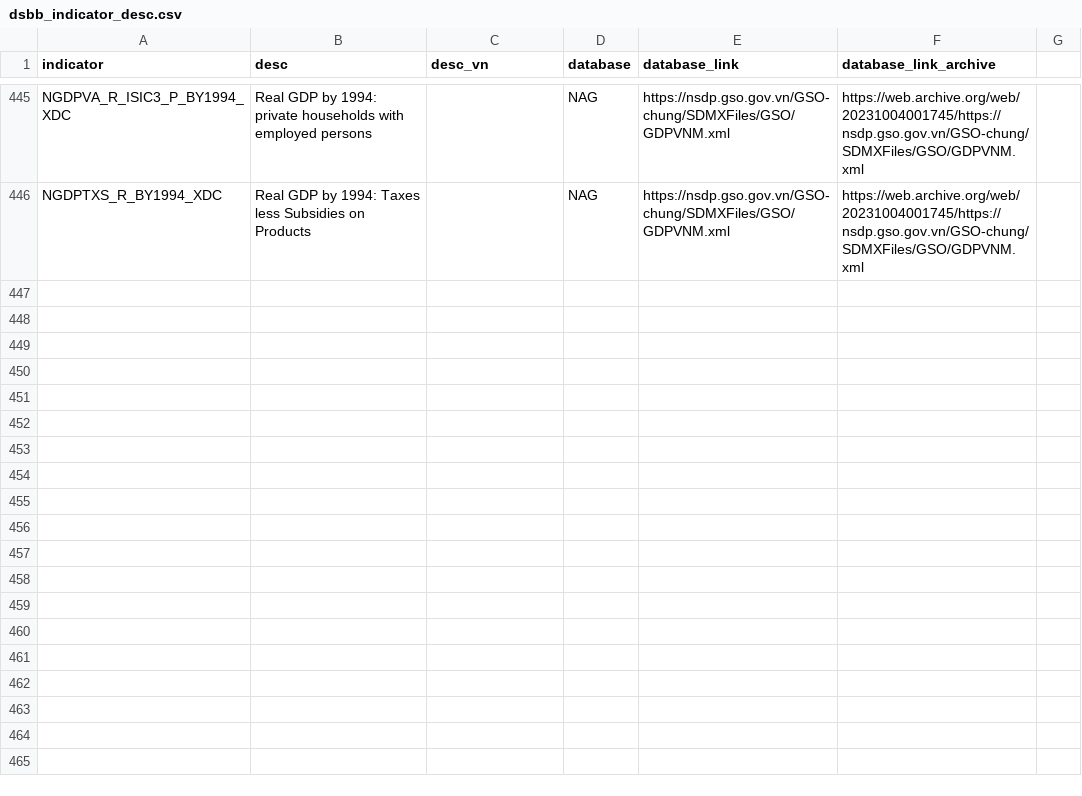
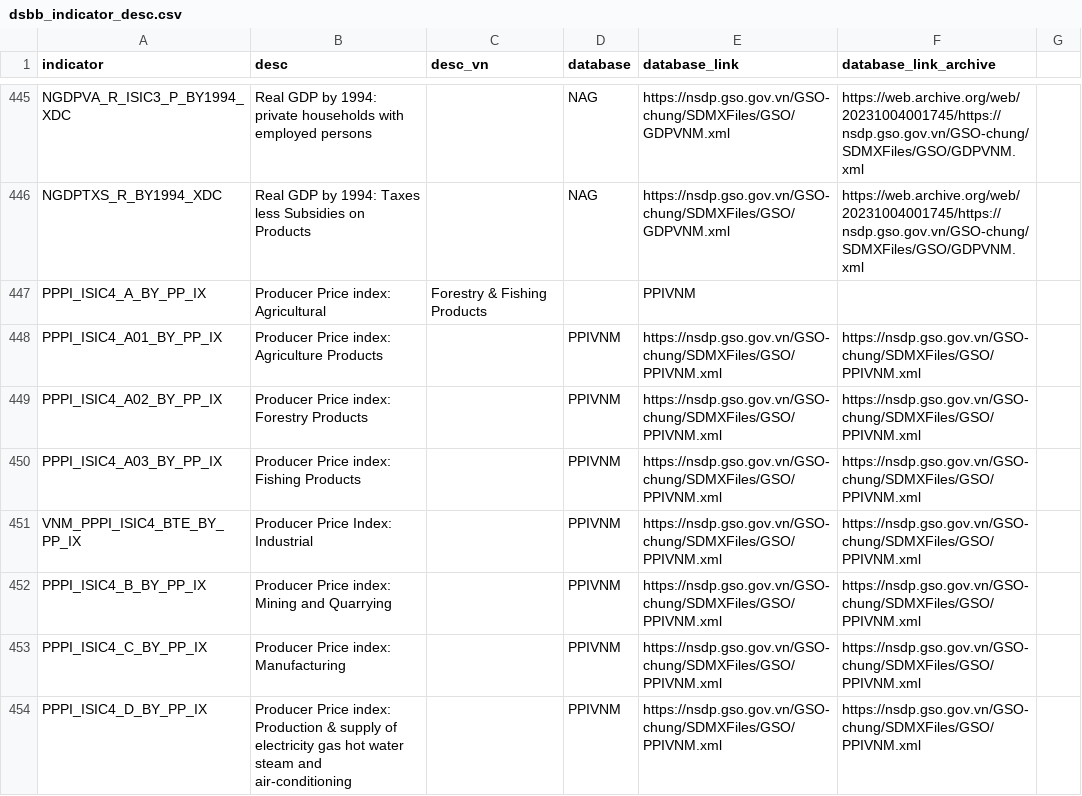
Before and after one commit to thanhqtran/gso-macro-monitor, a CSV file: dsbb_indicator_desc.csv, drawn as a sheet; only a part is shown, gaps mark what is left out; the diff covers the shown part only; the diff names each change by its address in the sheet, - before the commit and + after, or states it on an @@ line.

Commit message:
Update dsbb_indicator_desc.csv
add PPIVNM

```diff
--- a/dsbb_indicator_desc.csv
+++ b/dsbb_indicator_desc.csv
+row 447: PPPI_ISIC4_A_BY_PP_IX | Producer Price index: Agricultural | Forestry & Fishing Products |  | PPIVNM
+row 448: PPPI_ISIC4_A01_BY_PP_IX | Producer Price index: Agriculture Products |  | PPIVNM | https://nsdp.gso.gov.vn/GSO-chung/SDMXFiles/GSO/PPIVNM.xml | https://nsdp.gso.gov.vn/GSO-chung/SDMXFiles/GSO/PPIVNM.xml
+row 449: PPPI_ISIC4_A02_BY_PP_IX | Producer Price index: Forestry Products |  | PPIVNM | https://nsdp.gso.gov.vn/GSO-chung/SDMXFiles/GSO/PPIVNM.xml | https://nsdp.gso.gov.vn/GSO-chung/SDMXFiles/GSO/PPIVNM.xml
+row 450: PPPI_ISIC4_A03_BY_PP_IX | Producer Price index: Fishing Products |  | PPIVNM | https://nsdp.gso.gov.vn/GSO-chung/SDMXFiles/GSO/PPIVNM.xml | https://nsdp.gso.gov.vn/GSO-chung/SDMXFiles/GSO/PPIVNM.xml
+row 451: VNM_PPPI_ISIC4_BTE_BY_PP_IX | Producer Price Index: Industrial |  | PPIVNM | https://nsdp.gso.gov.vn/GSO-chung/SDMXFiles/GSO/PPIVNM.xml | https://nsdp.gso.gov.vn/GSO-chung/SDMXFiles/GSO/PPIVNM.xml
+row 452: PPPI_ISIC4_B_BY_PP_IX | Producer Price index: Mining and Quarrying |  | PPIVNM | https://nsdp.gso.gov.vn/GSO-chung/SDMXFiles/GSO/PPIVNM.xml | https://nsdp.gso.gov.vn/GSO-chung/SDMXFiles/GSO/PPIVNM.xml
+row 453: PPPI_ISIC4_C_BY_PP_IX | Producer Price index: Manufacturing |  | PPIVNM | https://nsdp.gso.gov.vn/GSO-chung/SDMXFiles/GSO/PPIVNM.xml | https://nsdp.gso.gov.vn/GSO-chung/SDMXFiles/GSO/PPIVNM.xml
+row 454: PPPI_ISIC4_D_BY_PP_IX | Producer Price index: Production & supply of electricity gas hot water steam and air-conditioning |  | PPIVNM | https://nsdp.gso.gov.vn/GSO-chung/SDMXFiles/GSO/PPIVNM.xml | https://nsdp.gso.gov.vn/GSO-chung/SDMXFiles/GSO/PPIVNM.xml
```
Also changed, not shown: 8 added rows elsewhere in this file.
